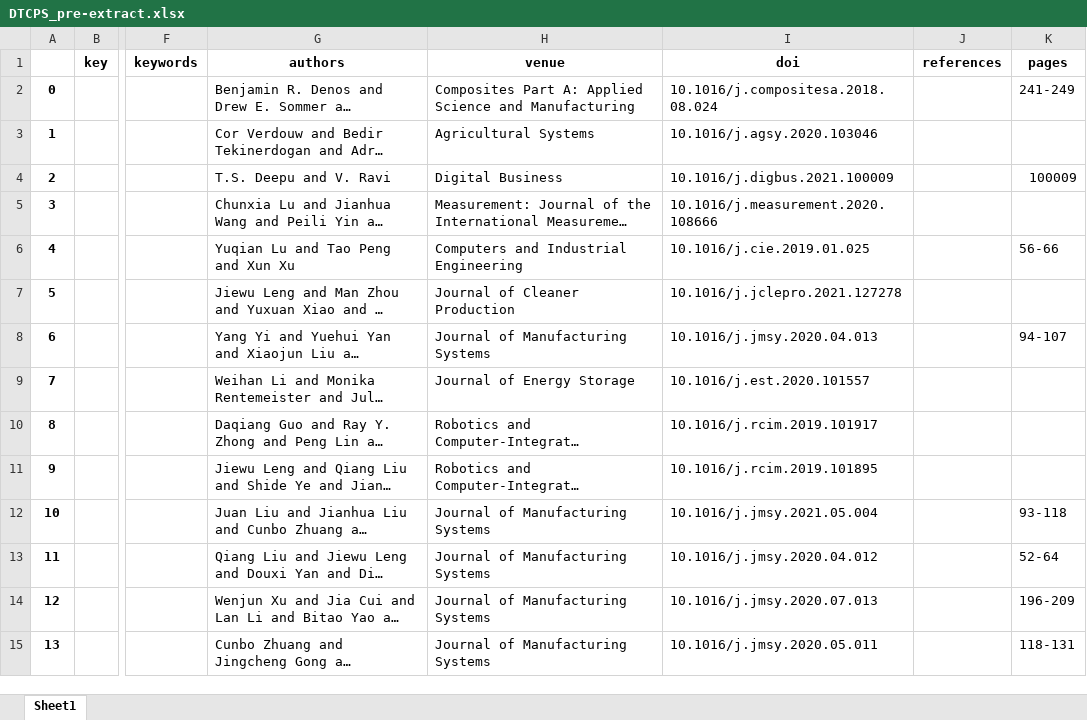
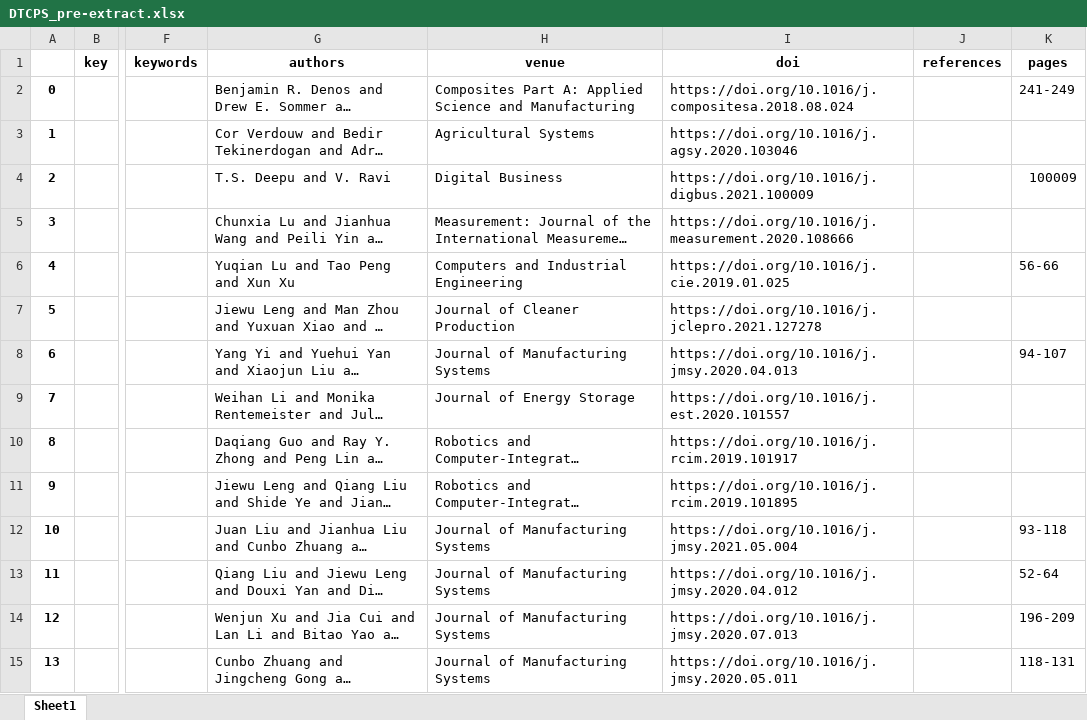
Before and after one commit to geodes-sms/IFT3150-ProjetCurationMetadonnees, an Excel workbook: Datasets/DTCPS/DTCPS_pre-extract.xlsx, sheet Sheet1, drawn as a sheet; only a part is shown, gaps mark what is left out; long unchanged cells end in …; values as stored, in another font and other column widths than the file's, no borders; the diff covers the shown part only; the diff names each change by its address in the sheet, - before the commit and + after, or states it on an @@ line.

```diff
--- a/Datasets/DTCPS/DTCPS_pre-extract.xlsx (sheet Sheet1)
+++ b/Datasets/DTCPS/DTCPS_pre-extract.xlsx (sheet Sheet1)
-I2 (doi): 10.1016/j.compositesa.2018.08.024
+I2 (doi): https://doi.org/10.1016/j.compositesa.2018.08.024
-I3 (doi): 10.1016/j.agsy.2020.103046
+I3 (doi): https://doi.org/10.1016/j.agsy.2020.103046
-I4 (doi): 10.1016/j.digbus.2021.100009
+I4 (doi): https://doi.org/10.1016/j.digbus.2021.100009
-I5 (doi): 10.1016/j.measurement.2020.108666
+I5 (doi): https://doi.org/10.1016/j.measurement.2020.108666
-I6 (doi): 10.1016/j.cie.2019.01.025
+I6 (doi): https://doi.org/10.1016/j.cie.2019.01.025
-I7 (doi): 10.1016/j.jclepro.2021.127278
+I7 (doi): https://doi.org/10.1016/j.jclepro.2021.127278
-I8 (doi): 10.1016/j.jmsy.2020.04.013
+I8 (doi): https://doi.org/10.1016/j.jmsy.2020.04.013
-I9 (doi): 10.1016/j.est.2020.101557
+I9 (doi): https://doi.org/10.1016/j.est.2020.101557
-I10 (doi): 10.1016/j.rcim.2019.101917
+I10 (doi): https://doi.org/10.1016/j.rcim.2019.101917
-I11 (doi): 10.1016/j.rcim.2019.101895
+I11 (doi): https://doi.org/10.1016/j.rcim.2019.101895
-I12 (doi): 10.1016/j.jmsy.2021.05.004
+I12 (doi): https://doi.org/10.1016/j.jmsy.2021.05.004
-I13 (doi): 10.1016/j.jmsy.2020.04.012
+I13 (doi): https://doi.org/10.1016/j.jmsy.2020.04.012
-I14 (doi): 10.1016/j.jmsy.2020.07.013
+I14 (doi): https://doi.org/10.1016/j.jmsy.2020.07.013
-I15 (doi): 10.1016/j.jmsy.2020.05.011
+I15 (doi): https://doi.org/10.1016/j.jmsy.2020.05.011
```
Also changed, not shown: 363 edited cells elsewhere in this sheet, Datasets/DTCPS/DTCPS.xlsx, Datasets/erreurs_999.xlsx, 1 other file.
